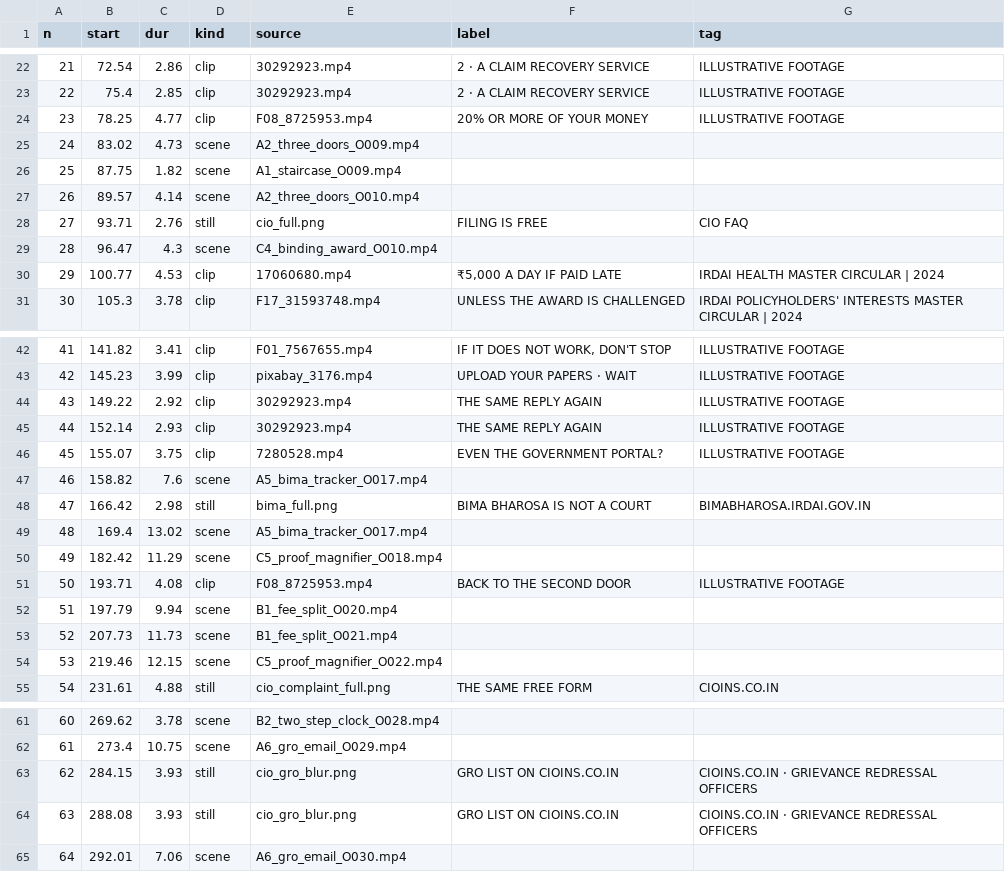
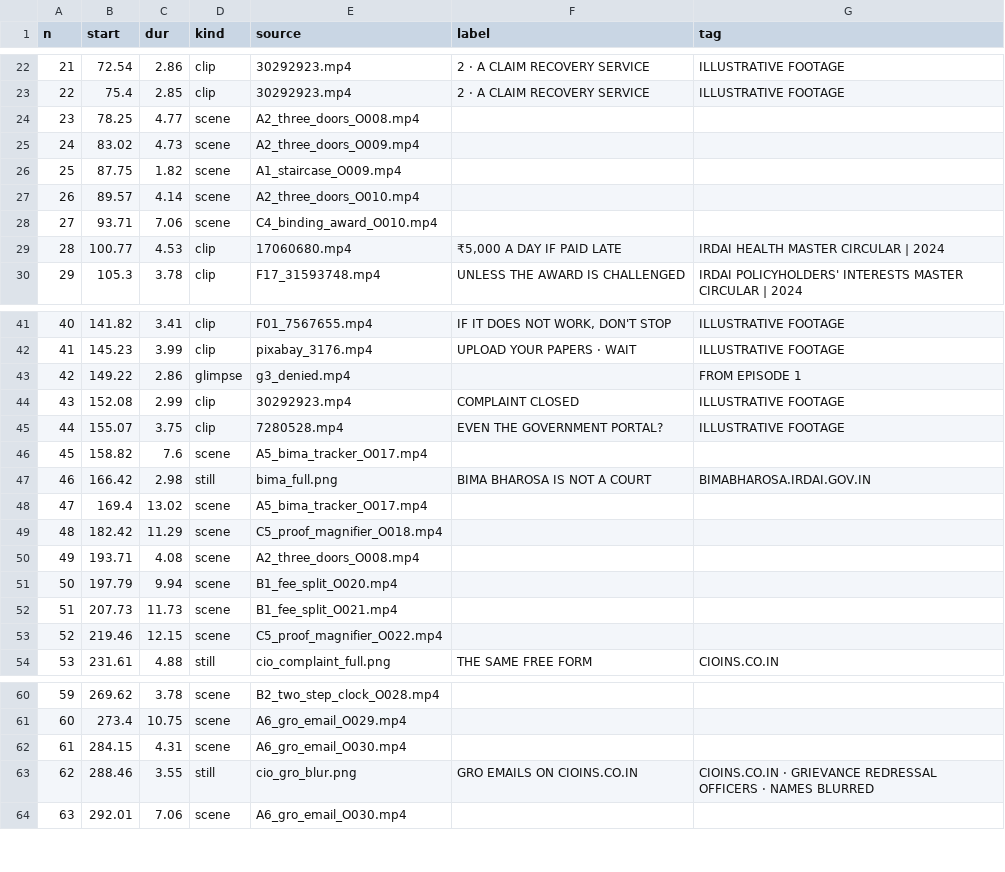
Before and after one commit to mkmk749278/Creator, a CSV file: projects/insurance-ombudsman/edl.csv, drawn as a sheet; only a part is shown, gaps mark what is left out; removed rows and columns are numbered as before the commit, all else as after; the diff covers the shown part only; the diff names each change by its address in the sheet, - before the commit and + after, or states it on an @@ line.

```diff
--- a/projects/insurance-ombudsman/edl.csv
+++ b/projects/insurance-ombudsman/edl.csv
-D24 (kind): clip
+D24 (kind): scene
-E24 (source): F08_8725953.mp4
+E24 (source): A2_three_doors_O008.mp4
-F24 (label): 20% OR MORE OF YOUR MONEY
+F24 (label): (empty)
-G24 (tag): ILLUSTRATIVE FOOTAGE
+G24 (tag): (empty)
-C28 (dur): 2.76
+C28 (dur): 7.06
-D28 (kind): still
+D28 (kind): scene
-E28 (source): cio_full.png
+E28 (source): C4_binding_award_O010.mp4
-F28 (label): FILING IS FREE
+F28 (label): (empty)
-G28 (tag): CIO FAQ
+G28 (tag): (empty)
-row 29: 28 | 96.47 | 4.3 | scene | C4_binding_award_O010.mp4
@@ column A (n) renumbered from row 29 down @@
-C43 (dur): 2.92
+C43 (dur): 2.86
-D43 (kind): clip
+D43 (kind): glimpse
-E43 (source): 30292923.mp4
+E43 (source): g3_denied.mp4
-F43 (label): THE SAME REPLY AGAIN
+F43 (label): (empty)
-G43 (tag): ILLUSTRATIVE FOOTAGE
+G43 (tag): FROM EPISODE 1
-B44 (start): 152.14
+B44 (start): 152.08
-C44 (dur): 2.93
+C44 (dur): 2.99
-F44 (label): THE SAME REPLY AGAIN
+F44 (label): COMPLAINT CLOSED
-D50 (kind): clip
+D50 (kind): scene
-E50 (source): F08_8725953.mp4
+E50 (source): A2_three_doors_O008.mp4
-F50 (label): BACK TO THE SECOND DOOR
+F50 (label): (empty)
-G50 (tag): ILLUSTRATIVE FOOTAGE
+G50 (tag): (empty)
-C62 (dur): 3.93
+C62 (dur): 4.31
-D62 (kind): still
+D62 (kind): scene
-E62 (source): cio_gro_blur.png
+E62 (source): A6_gro_email_O030.mp4
-F62 (label): GRO LIST ON CIOINS.CO.IN
+F62 (label): (empty)
-G62 (tag): CIOINS.CO.IN · GRIEVANCE REDRESSAL OFFICERS
+G62 (tag): (empty)
-B63 (start): 288.08
+B63 (start): 288.46
-C63 (dur): 3.93
+C63 (dur): 3.55
-F63 (label): GRO LIST ON CIOINS.CO.IN
+F63 (label): GRO EMAILS ON CIOINS.CO.IN
-G63 (tag): …REDRESSAL OFFICERS
+G63 (tag): …REDRESSAL OFFICERS · NAMES BLURRED
```
Also changed, not shown: 5 edited cells elsewhere in this file, projects/insurance-ombudsman/media_manifest.csv, 17 other files.
